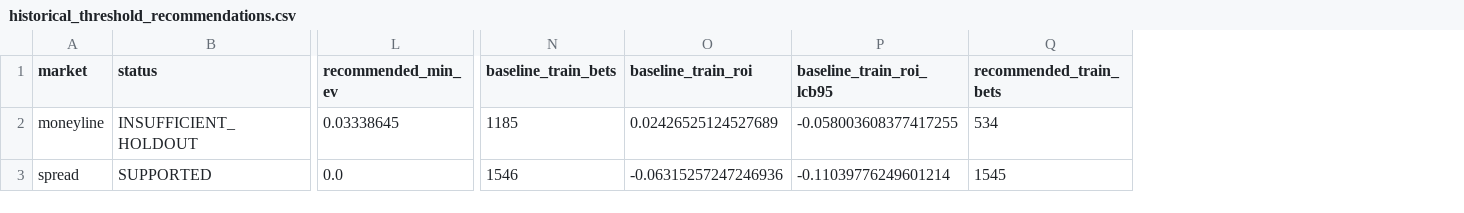
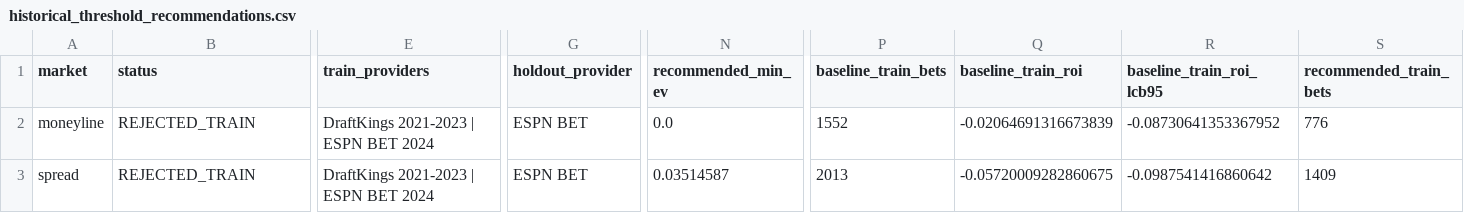
Before and after one commit to Clownworldenjoyer76/cfb_for_mat, a CSV file: docs/win/football/cfb/data/historical_betting/historical_threshold_recommendations.csv, drawn as a sheet; only a part is shown, gaps mark what is left out; addresses are those after the commit; the diff covers the shown part only; the diff names each change by its address in the sheet, - before the commit and + after, or states it on an @@ line.

```diff
--- a/docs/win/football/cfb/data/historical_betting/historical_threshold_recommendations.csv
+++ b/docs/win/football/cfb/data/historical_betting/historical_threshold_recommendations.csv
+column E (train_providers), rows 2-3: DraftKings 2021-2023 | ESPN BET 2024 | DraftKings 2021-2023 | ESPN BET 2024
+column G (holdout_provider), rows 2-3: ESPN BET | ESPN BET
-B2 (status): INSUFFICIENT_HOLDOUT
+B2 (status): REJECTED_TRAIN
-N2 (recommended_min_ev): 0.03338645
+N2 (recommended_min_ev): 0.0
-P2 (baseline_train_bets): 1185
+P2 (baseline_train_bets): 1552
-Q2 (baseline_train_roi): 0.02426525124527689
+Q2 (baseline_train_roi): -0.02064691316673839
-R2 (baseline_train_roi_lcb95): -0.058003608377417255
+R2 (baseline_train_roi_lcb95): -0.08730641353367952
-S2 (recommended_train_bets): 534
+S2 (recommended_train_bets): 776
-B3 (status): SUPPORTED
+B3 (status): REJECTED_TRAIN
-N3 (recommended_min_ev): 0.0
+N3 (recommended_min_ev): 0.03514587
-P3 (baseline_train_bets): 1546
+P3 (baseline_train_bets): 2013
-Q3 (baseline_train_roi): -0.06315257247246936
+Q3 (baseline_train_roi): -0.05720009282860675
-R3 (baseline_train_roi_lcb95): -0.11039776249601214
+R3 (baseline_train_roi_lcb95): -0.0987541416860642
-S3 (recommended_train_bets): 1545
+S3 (recommended_train_bets): 1409
```
Also changed, not shown: 35 edited cells elsewhere in this file, docs/win/football/cfb/data/historical_betting/historical_betting_summary.csv, docs/win/football/cfb/data/historical_betting/historical_metric_bins.csv, 5 other files.
